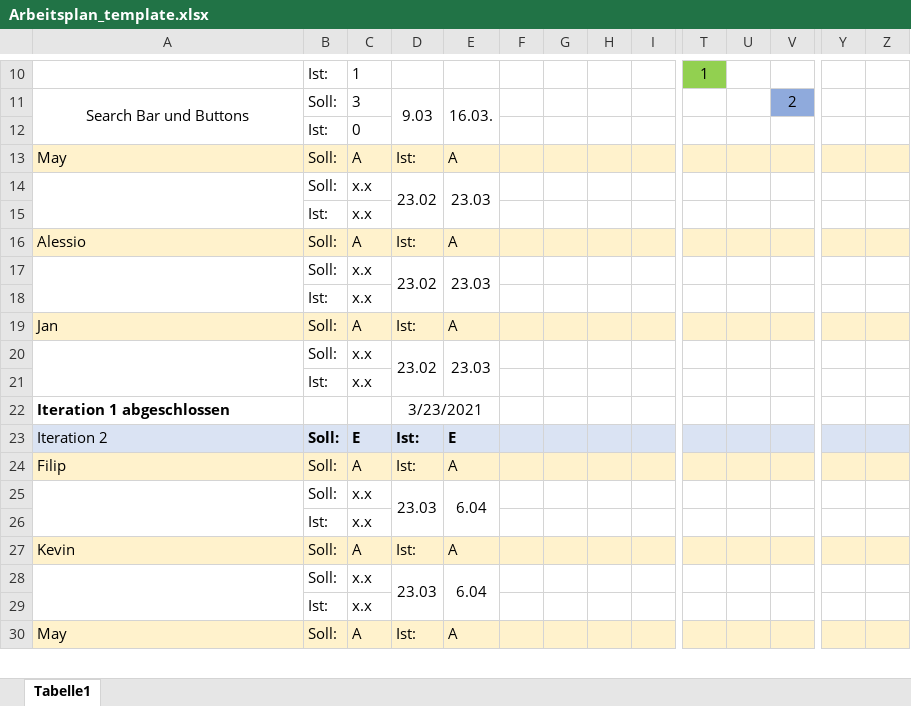
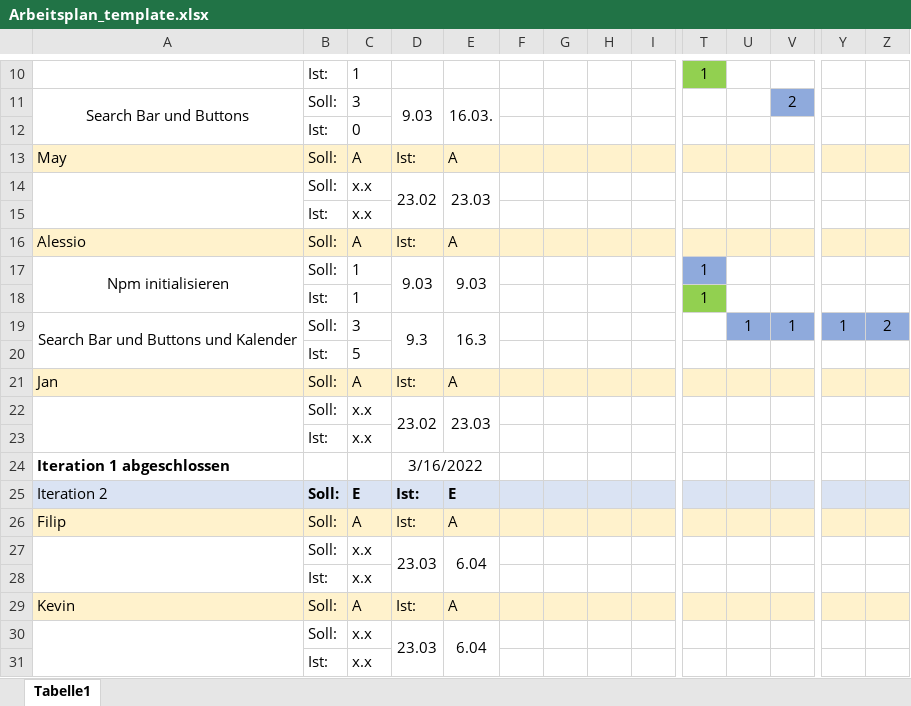
Before and after one commit to JanKoch99/PSE_DELIVERABLES, an Excel workbook: Arbeitsplan/Arbeitsplan_template.xlsx, sheet Tabelle1, drawn as a sheet; only a part is shown, gaps mark what is left out; the shorter side is filled out with more unchanged rows; values as stored, in another font and other column widths than the file's, no borders; charts and pictures not drawn; removed rows and columns are numbered as before the commit, all else as after; rows hold the shown columns only; the diff names each change by its address in the sheet, - before the commit and + after, or states it on an @@ line.

Commit message:
Update Arbeitsplan_template.xlsx

```diff
--- a/Arbeitsplan/Arbeitsplan_template.xlsx (sheet Tabelle1)
+++ b/Arbeitsplan/Arbeitsplan_template.xlsx (sheet Tabelle1)
-row 17:  | Soll: | x.x | 23.02 | 23.03
-row 18:  | Ist: | x.x
+row 17: Npm initialisieren | Soll: | 1 | 9.03 | 9.03 |  |  |  |  | 1
+row 18:  | Ist: | 1 |  |  |  |  |  |  | 1
+row 19: Search Bar und Buttons und Kalender | Soll: | 3 | 9.3 | 16.3 |  |  |  |  |  | 1 | 1 | 1 | 2
+row 20:  | Ist: | 5
-D24: 3/23/2021
+D24: 3/16/2022
```
Also changed, not shown: charts or pictures.
